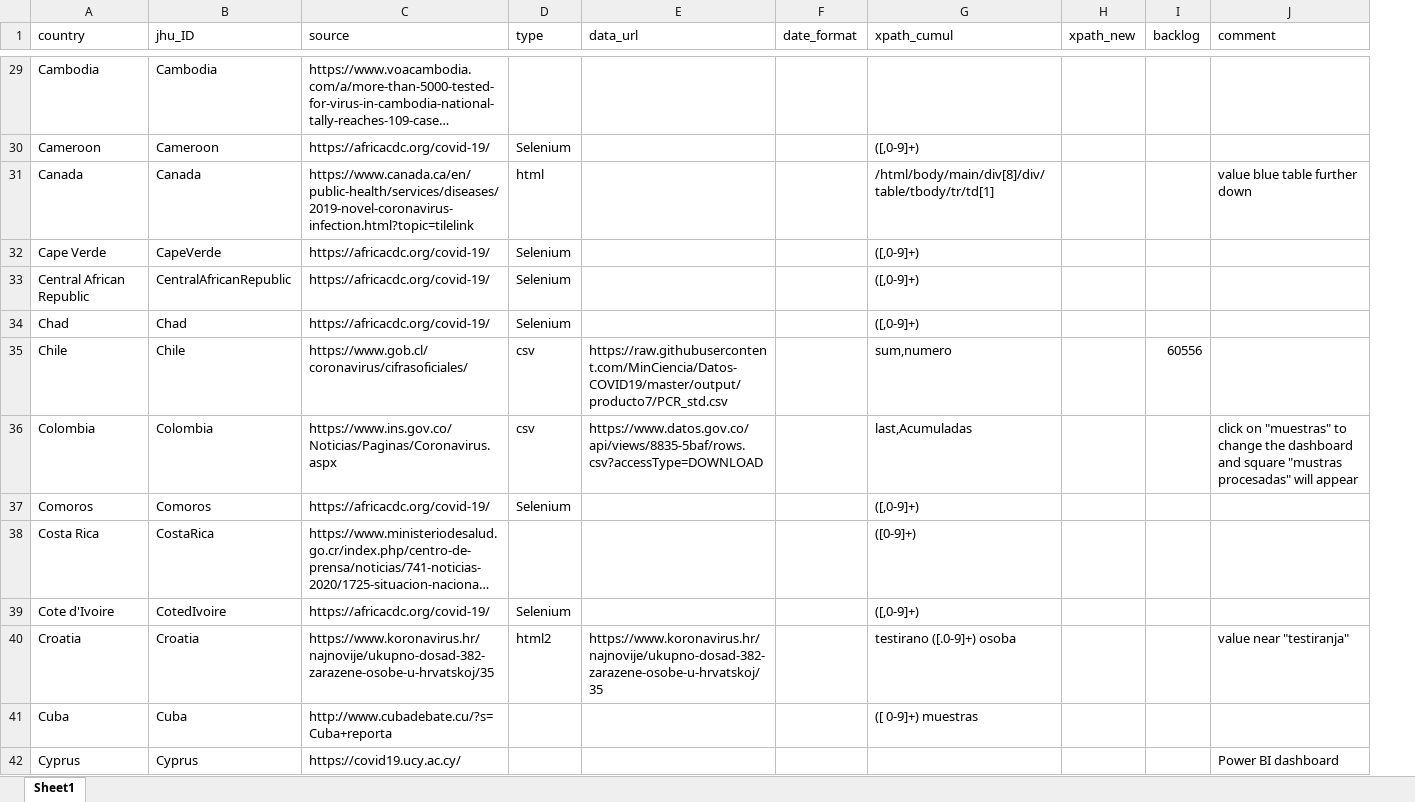
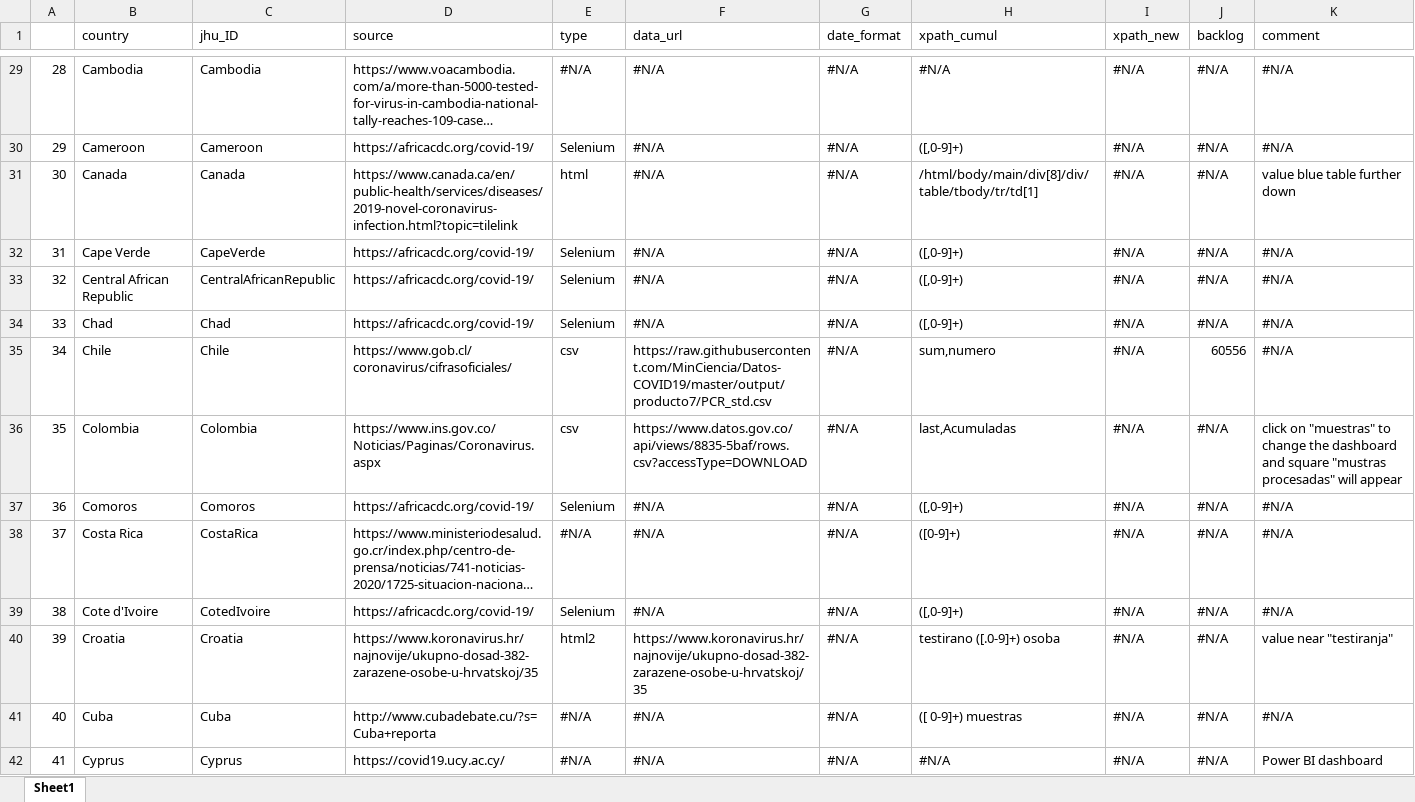
Before and after one commit to finddx/FINDCov19TrackerData, an Excel workbook: manual/tests_urls.xlsx, sheet Sheet1, drawn as a sheet; only a part is shown, gaps mark what is left out; long unchanged cells end in …; values as stored, in another font and other column widths than the file's, no cell formats; addresses are those after the commit; the diff covers the shown part only; the diff names each change by its address in the sheet, - before the commit and + after, or states it on an @@ line.

```diff
--- a/manual/tests_urls.xlsx (sheet Sheet1)
+++ b/manual/tests_urls.xlsx (sheet Sheet1)
+column A, rows 29-42: 28 | 29 | 30 | 31 | 32 | 33 | 34 | 35 | 36 | 37 | 38 | 39 | 40 | 41
-E29 (type): (empty)
+E29 (type): #N/A
-F29:F34 (data_url): (empty)
+F29:F34 (data_url): #N/A
-G29:G42 (date_format): (empty)
+G29:G42 (date_format): #N/A
-H29 (xpath_cumul): (empty)
+H29 (xpath_cumul): #N/A
-I29:I42 (xpath_new): (empty)
+I29:I42 (xpath_new): #N/A
-J29:J34 (backlog): (empty)
+J29:J34 (backlog): #N/A
-K29:K30 (comment): (empty)
+K29:K30 (comment): #N/A
-K32:K35 (comment): (empty)
+K32:K35 (comment): #N/A
-J36:J42 (backlog): (empty)
+J36:J42 (backlog): #N/A
-F37:F39 (data_url): (empty)
+F37:F39 (data_url): #N/A
-K37:K39 (comment): (empty)
+K37:K39 (comment): #N/A
-E38 (type): (empty)
+E38 (type): #N/A
-E41:E42 (type): (empty)
+E41:E42 (type): #N/A
-F41:F42 (data_url): (empty)
+F41:F42 (data_url): #N/A
-K41 (comment): (empty)
+K41 (comment): #N/A
-H42 (xpath_cumul): (empty)
+H42 (xpath_cumul): #N/A
```
Also changed, not shown: 889 edited cells elsewhere in this sheet, cell formats.
